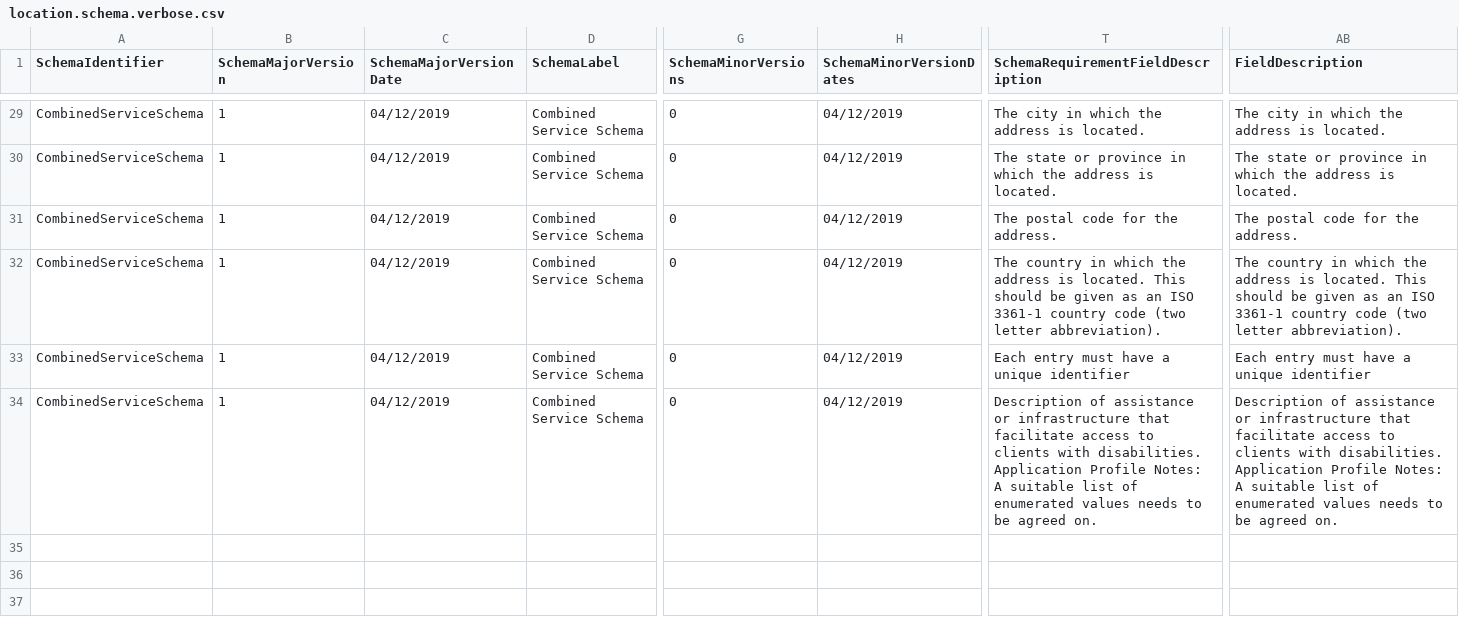
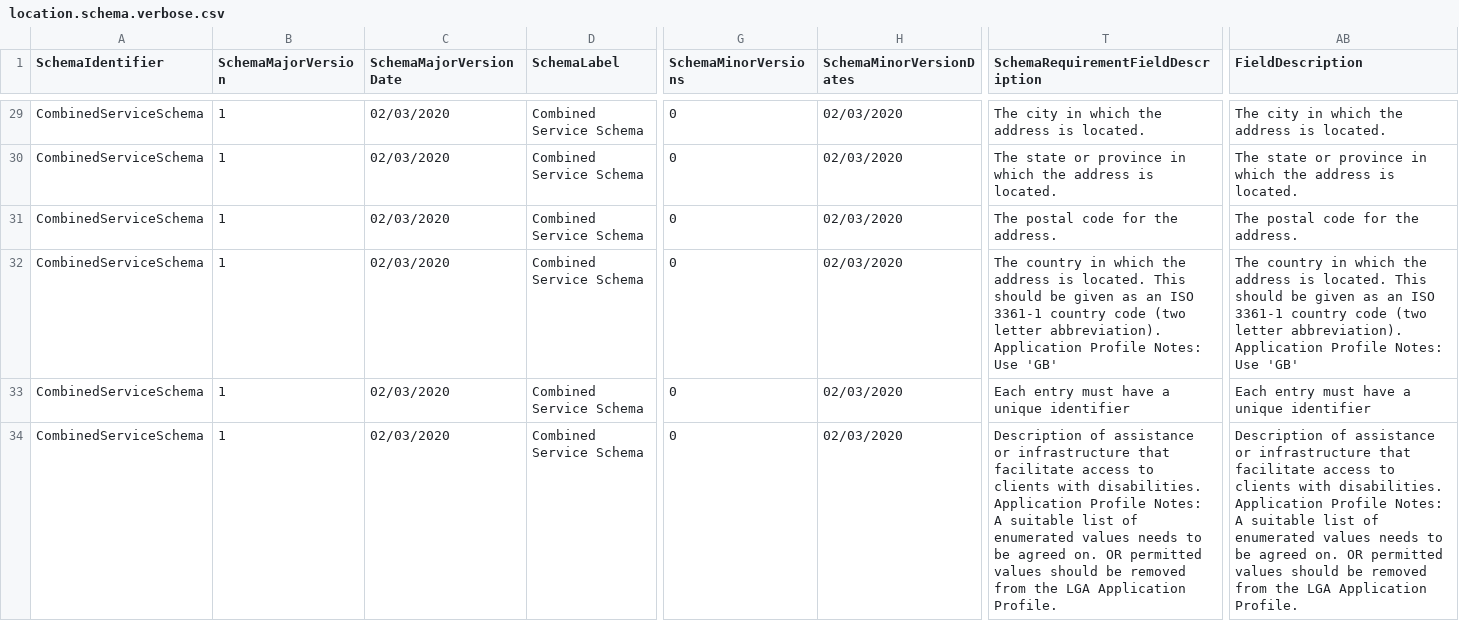
Before and after one commit to OpenReferralUK/human-services, a CSV file: Schemas/location.schema.verbose.csv, drawn as a sheet; only a part is shown, gaps mark what is left out; ↵ is a line break in a cell; the diff covers the shown part only; the diff names each change by its address in the sheet, - before the commit and + after, or states it on an @@ line.

```diff
--- a/Schemas/location.schema.verbose.csv
+++ b/Schemas/location.schema.verbose.csv
-C29:C34 (SchemaMajorVersionDate): 04/12/2019
+C29:C34 (SchemaMajorVersionDate): 02/03/2020
-H29:H34 (SchemaMinorVersionDates): 04/12/2019
+H29:H34 (SchemaMinorVersionDates): 02/03/2020
-T32: …letter abbreviation).
+T32: …letter abbreviation). ↵ Application Profile Notes: Use 'GB'
-AB32 (FieldDescription): …letter abbreviation).
+AB32 (FieldDescription): …letter abbreviation). ↵ Application Profile Notes: Use 'GB'
-T34: …agreed on.
+T34: …agreed on. OR permitted values should be removed from the LGA Application Profile.
-AB34 (FieldDescription): …agreed on.
+AB34 (FieldDescription): …agreed on. OR permitted values should be removed from the LGA Application Profile.
```
Also changed, not shown: 58 edited cells elsewhere in this file, Schemas/organization.schema.verbose.csv, Schemas/review.schema.csv, 26 other files.
